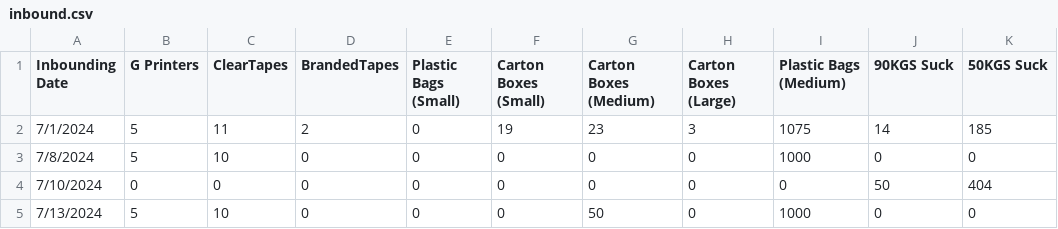
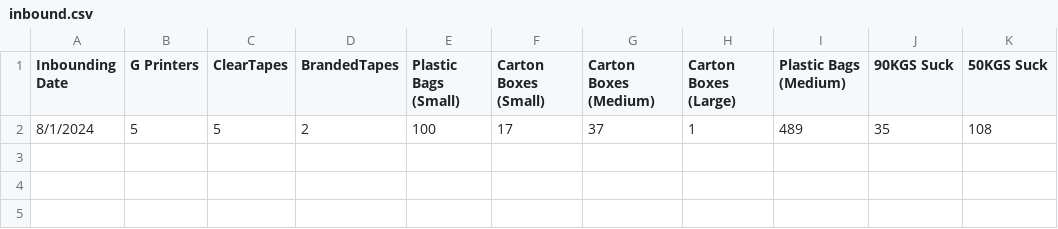
Before and after one commit to Nyotabenson/DILAGAIN-TECHNOLOGIES-Inventory-tracker-, a CSV file: inbound.csv, drawn as a sheet; removed rows and columns are numbered as before the commit, all else as after; the diff names each change by its address in the sheet, - before the commit and + after, or states it on an @@ line.

```diff
--- a/inbound.csv
+++ b/inbound.csv
-row 2: 7/1/2024 | 5 | 11 | 2 | 0 | 19 | 23 | 3 | 1075 | 14 | 185
-row 3: 7/8/2024 | 5 | 10 | 0 | 0 | 0 | 0 | 0 | 1000 | 0 | 0
-row 4: 7/10/2024 | 0 | 0 | 0 | 0 | 0 | 0 | 0 | 0 | 50 | 404
-row 5: 7/13/2024 | 5 | 10 | 0 | 0 | 0 | 50 | 0 | 1000 | 0 | 0
+row 2: 8/1/2024 | 5 | 5 | 2 | 100 | 17 | 37 | 1 | 489 | 35 | 108
```
Also changed, not shown: 3 other files.
